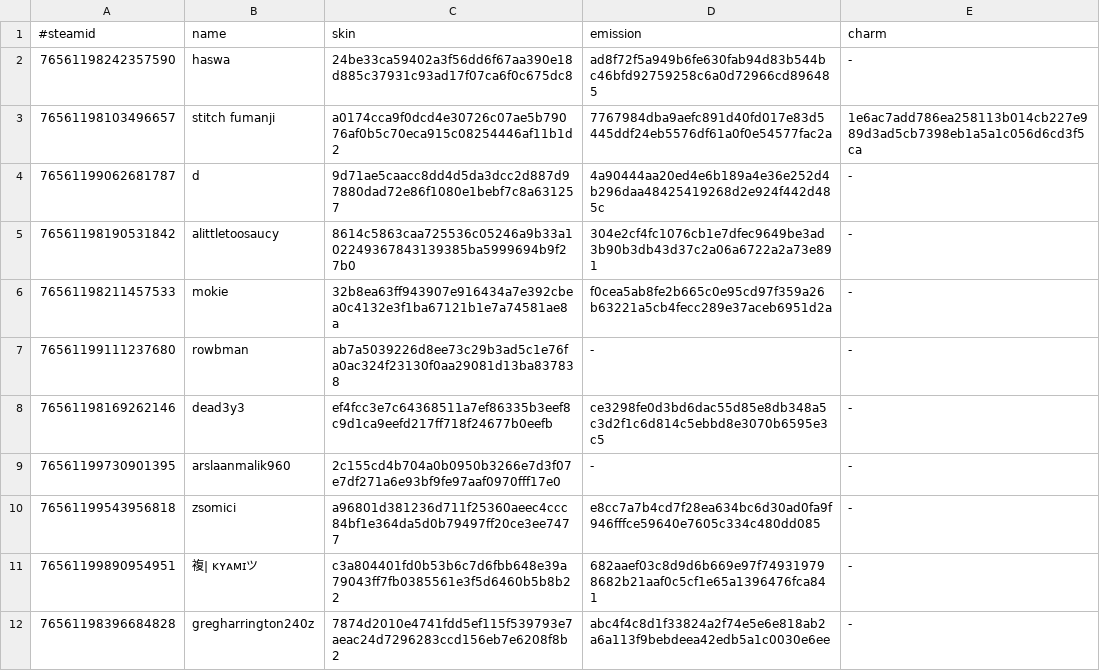
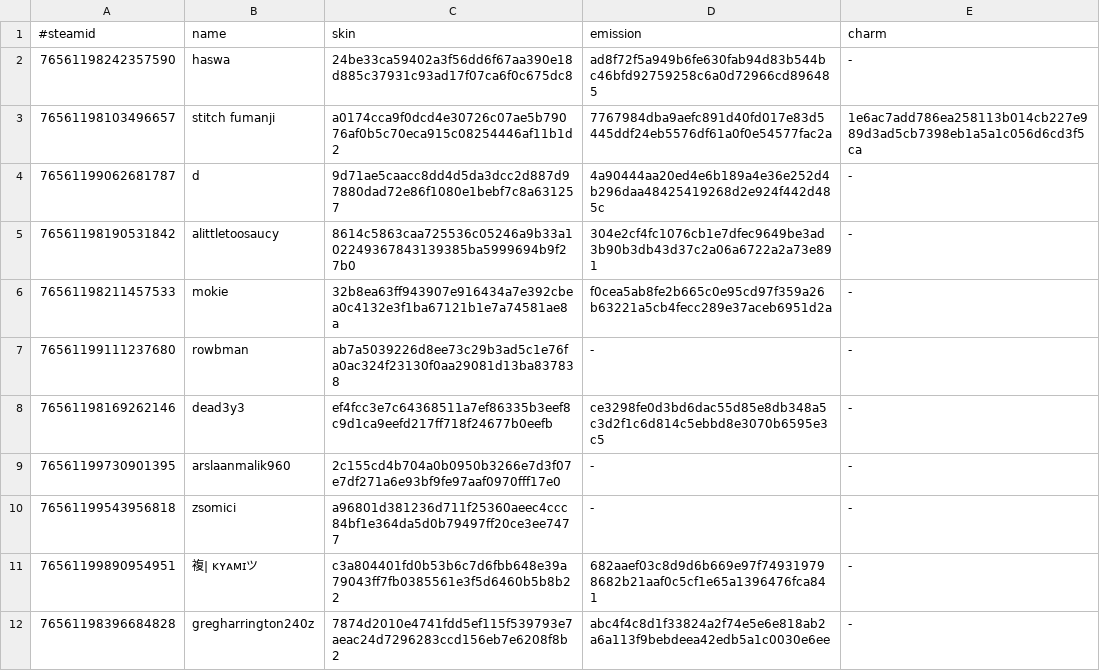
Before and after one commit to d1ll3x3/charm-skins-data, a TSV file: api/manifest.tsv, drawn as a sheet.

Commit message:
Update manifest

```diff
--- a/api/manifest.tsv
+++ b/api/manifest.tsv
@@ -9,3 +9,3 @@
 76561199730901395	arslaanmalik960	2c155cd4b704a0b0950b3266e7d3f07e7df271a6e93bf9fe97aaf0970fff17e0	-	-
-76561199543956818	zsomici	a96801d381236d711f25360aeec4ccc84bf1e364da5d0b79497ff20ce3ee7477	e8cc7a7b4cd7f28ea634bc6d30ad0fa9f946fffce59640e7605c334c480dd085	-
+76561199543956818	zsomici	a96801d381236d711f25360aeec4ccc84bf1e364da5d0b79497ff20ce3ee7477	-	-
 76561199890954951	複| ᴋʏᴀᴍɪツ	c3a804401fd0b53b6c7d6fbb648e39a79043ff7fb0385561e3f5d6460b5b8b22	682aaef03c8d9d6b669e97f749319798682b21aaf0c5cf1e65a1396476fca841	-
```
